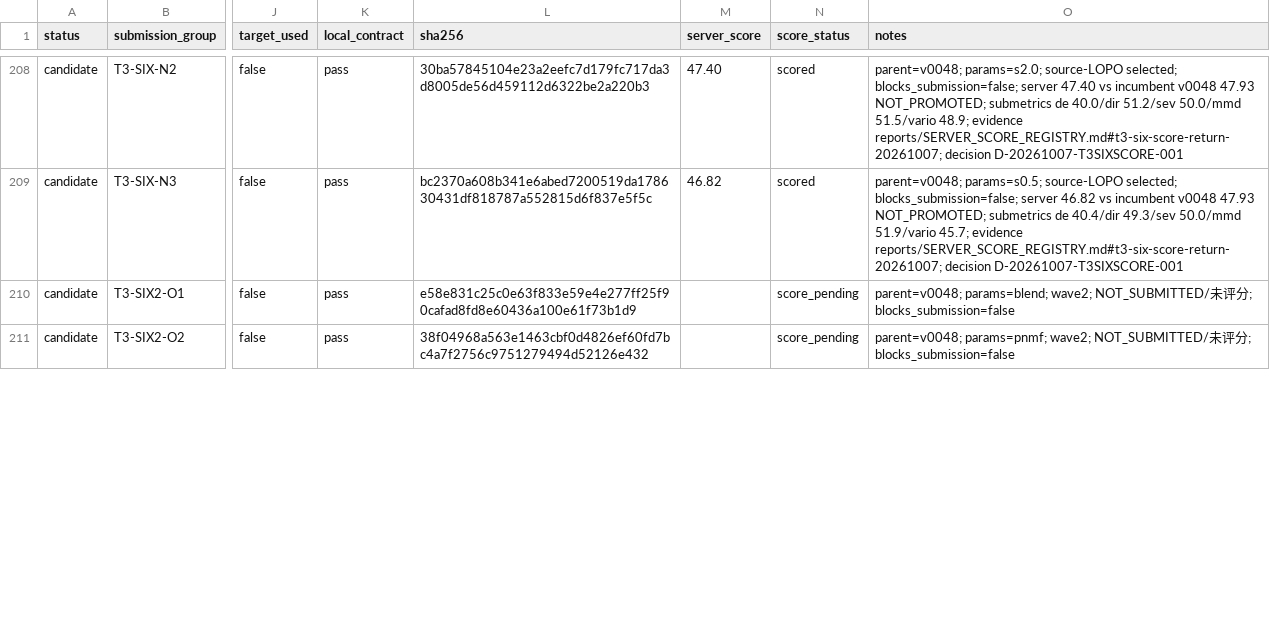
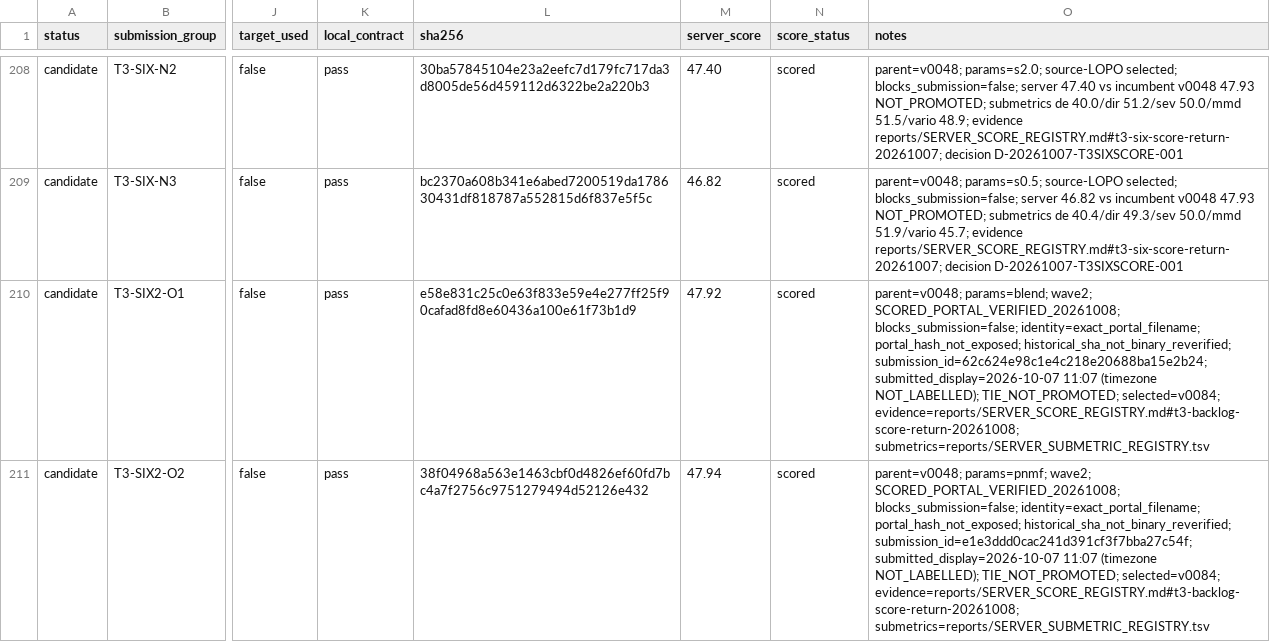
Before and after one commit to FreddieWho/014_virtualEmbryo, a TSV file: submissions/INDEX.tsv, drawn as a sheet; only a part is shown, gaps mark what is left out; the diff covers the shown part only; the diff names each change by its address in the sheet, - before the commit and + after, or states it on an @@ line.

```diff
--- a/submissions/INDEX.tsv
+++ b/submissions/INDEX.tsv
-M210 (server_score): (empty)
+M210 (server_score): 47.92
-N210:N211 (score_status): score_pending
+N210:N211 (score_status): scored
-O210 (notes): …params=blend; wave2; NOT_SUBMITTED/未评分; blocks_submission=false
+O210 (notes): …params=blend; wave2; SCORED_PORTAL_VERIFIED_20261008; blocks_submission=false; identity=exact_portal_filename; portal_hash_not_exposed; historical_sha_not_binary_reverified; submission_id=62c624e98c1e4c218e20688ba15e2b24; submitted_display=2026-10-07 11:07 (timezone NOT_LABELLED); TIE_NOT_PROMOTED; selected=v0084; evidence=reports/SERVER_SCORE_REGISTRY.md#t3-backlog-score-return-20261008; submetrics=reports/SERVER_SUBMETRIC_REGISTRY.tsv
-M211 (server_score): (empty)
+M211 (server_score): 47.94
-O211 (notes): …params=pnmf; wave2; NOT_SUBMITTED/未评分; blocks_submission=false
+O211 (notes): …params=pnmf; wave2; SCORED_PORTAL_VERIFIED_20261008; blocks_submission=false; identity=exact_portal_filename; portal_hash_not_exposed; historical_sha_not_binary_reverified; submission_id=e1e3ddd0cac241d391cf3f7bba27c54f; submitted_display=2026-10-07 11:07 (timezone NOT_LABELLED); TIE_NOT_PROMOTED; selected=v0084; evidence=reports/SERVER_SCORE_REGISTRY.md#t3-backlog-score-return-20261008; submetrics=reports/SERVER_SUBMETRIC_REGISTRY.tsv
```
Also changed, not shown: 15 edited cells elsewhere in this file, reports/SERVER_SUBMETRIC_REGISTRY.tsv, 1 other file.
